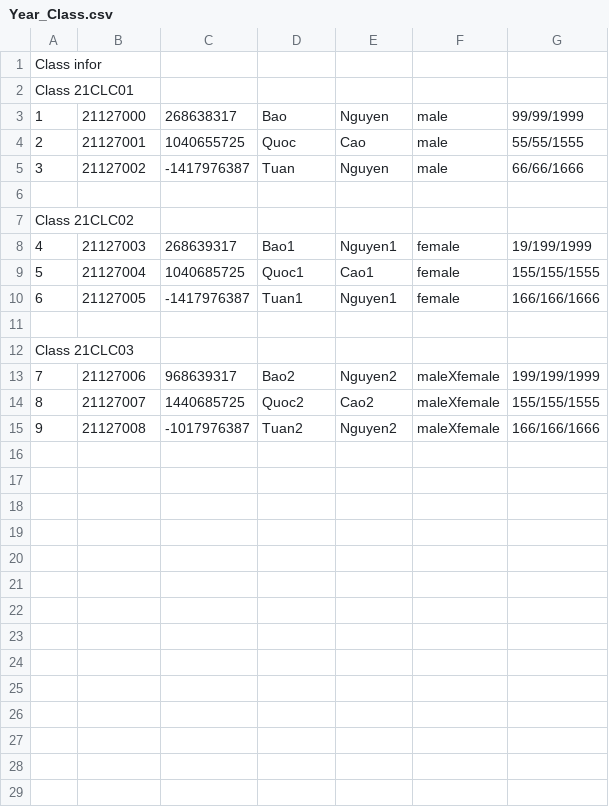
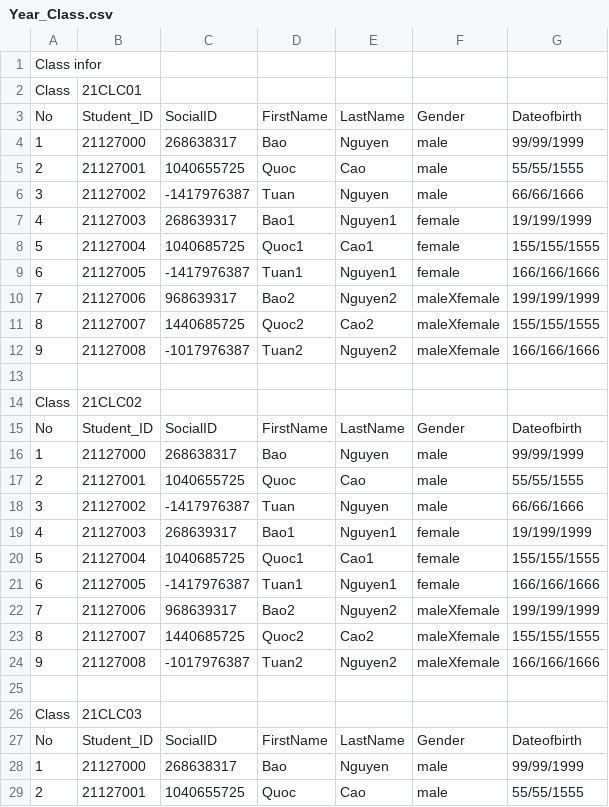
Before and after one commit to Loi-Tap-Lam-Dev/Final_Project, a CSV file: Year_Class.csv, drawn as a sheet; only a part is shown; the shorter side is filled out with more unchanged rows; the diff covers the shown part only.

Commit message:
Update csv file, read data, print data

```diff
--- a/Year_Class.csv
+++ b/Year_Class.csv
@@ -1,3 +1,4 @@
 Class infor
-Class 21CLC01
+Class, 21CLC01
+No, Student_ID, SocialID, FirstName, LastName, Gender, Dateofbirth
 1,21127000,268638317, Bao, Nguyen, male, 99/99/1999
@@ -5,4 +6,2 @@ Class 21CLC01
 3,21127002,-1417976387, Tuan, Nguyen, male, 66/66/1666
-
-Class 21CLC02
 4,21127003,268639317, Bao1, Nguyen1, female, 19/199/1999
@@ -10,3 +9,21 @@ Class 21CLC02
 6,21127005,-1417976387, Tuan1, Nguyen1, female, 166/166/1666
+7,21127006,968639317, Bao2, Nguyen2, maleXfemale, 199/199/1999
+8,21127007,1440685725, Quoc2, Cao2, maleXfemale, 155/155/1555
+9,21127008,-1017976387, Tuan2, Nguyen2, maleXfemale, 166/166/1666
 
-Class 21CLC03
+Class, 21CLC02
+No, Student_ID, SocialID, FirstName, LastName, Gender, Dateofbirth
+1,21127000,268638317, Bao, Nguyen, male, 99/99/1999
+2,21127001,1040655725, Quoc, Cao, male, 55/55/1555
+3,21127002,-1417976387, Tuan, Nguyen, male, 66/66/1666
+4,21127003,268639317, Bao1, Nguyen1, female, 19/199/1999
+5,21127004,1040685725, Quoc1, Cao1, female, 155/155/1555
+6,21127005,-1417976387, Tuan1, Nguyen1, female, 166/166/1666
+7,21127006,968639317, Bao2, Nguyen2, maleXfemale, 199/199/1999
+8,21127007,1440685725, Quoc2, Cao2, maleXfemale, 155/155/1555
+9,21127008,-1017976387, Tuan2, Nguyen2, maleXfemale, 166/166/1666
+
+Class, 21CLC03
+No, Student_ID, SocialID, FirstName, LastName, Gender, Dateofbirth
+1,21127000,268638317, Bao, Nguyen, male, 99/99/1999
+2,21127001,1040655725, Quoc, Cao, male, 55/55/1555
```
Also changed, not shown: 4 added rows elsewhere in this file, Year_Semester.csv, 6 other files.
